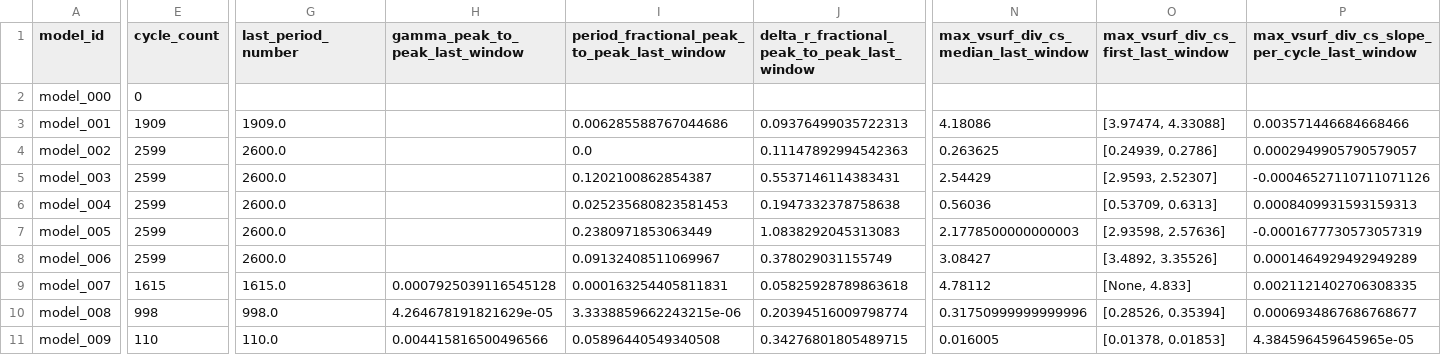
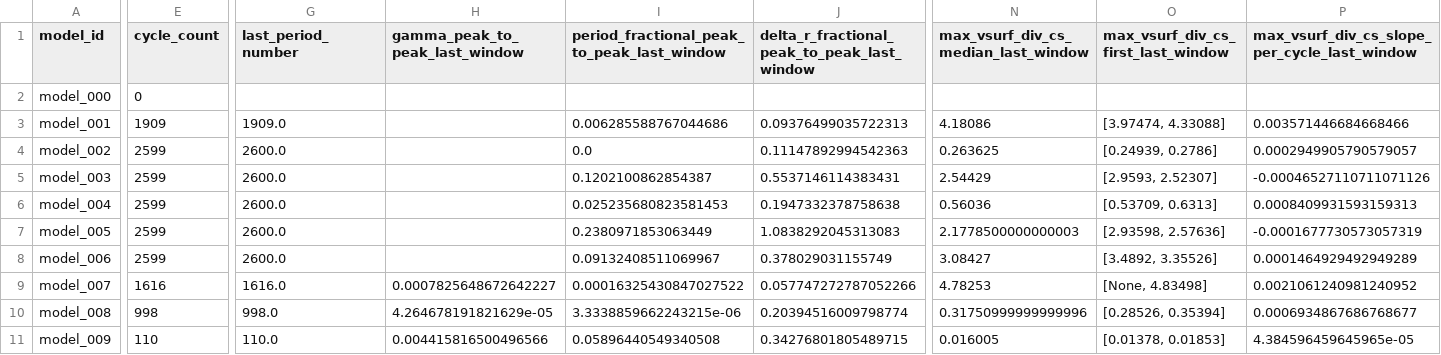
Before and after one commit to earlbellinger/kappa, a CSV file: site/metadata/convergence_summary_last100.csv, drawn as a sheet; only a part is shown, gaps mark what is left out; the diff covers the shown part only; the diff names each change by its address in the sheet, - before the commit and + after, or states it on an @@ line.

Commit message:
Refresh batch status snapshot

```diff
--- a/site/metadata/convergence_summary_last100.csv
+++ b/site/metadata/convergence_summary_last100.csv
-E9 (cycle_count): 1615
+E9 (cycle_count): 1616
-G9 (last_period_number): 1615.0
+G9 (last_period_number): 1616.0
-H9 (gamma_peak_to_peak_last_window): 0.0007925039116545128
+H9 (gamma_peak_to_peak_last_window): 0.0007825648672642227
-I9: 0.000163254405811831
+I9: 0.00016325430847027522
-J9: 0.05825928789863618
+J9: 0.057747272787052266
-N9: 4.78112
+N9: 4.78253
-O9: [None, 4.833]
+O9: [None, 4.83498]
-P9: 0.0021121402706308335
+P9: 0.0021061240981240952
```
Also changed, not shown: 1 edited cell elsewhere in this file, site/metadata/cycle_modulation_summary.csv, 18 other files.
